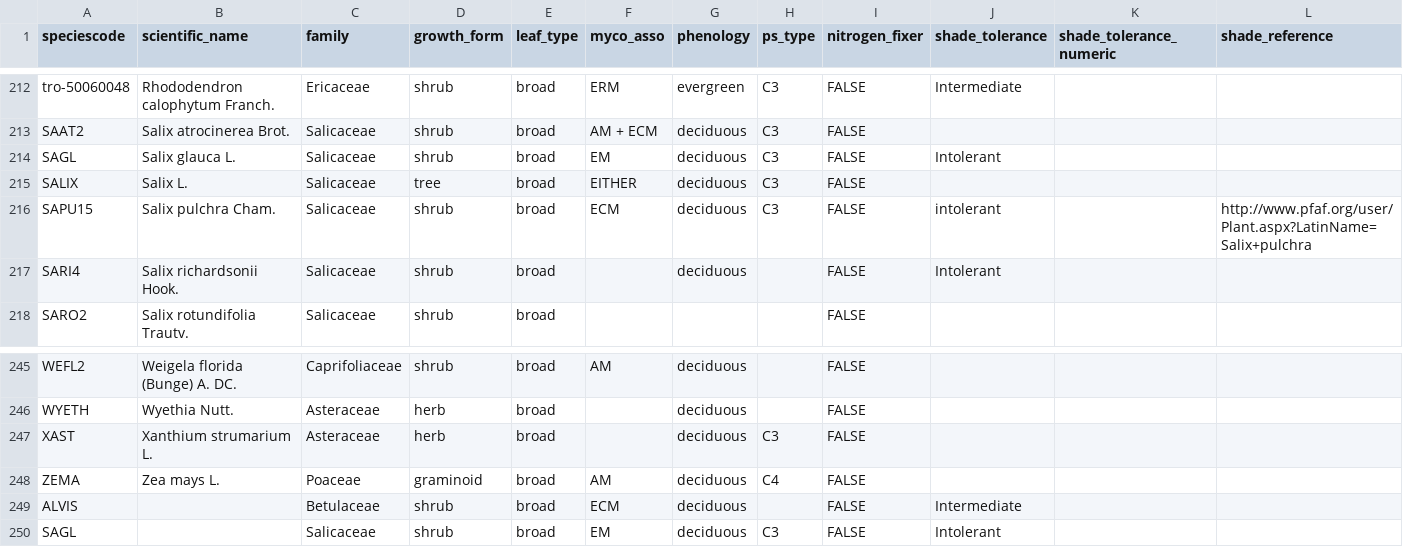
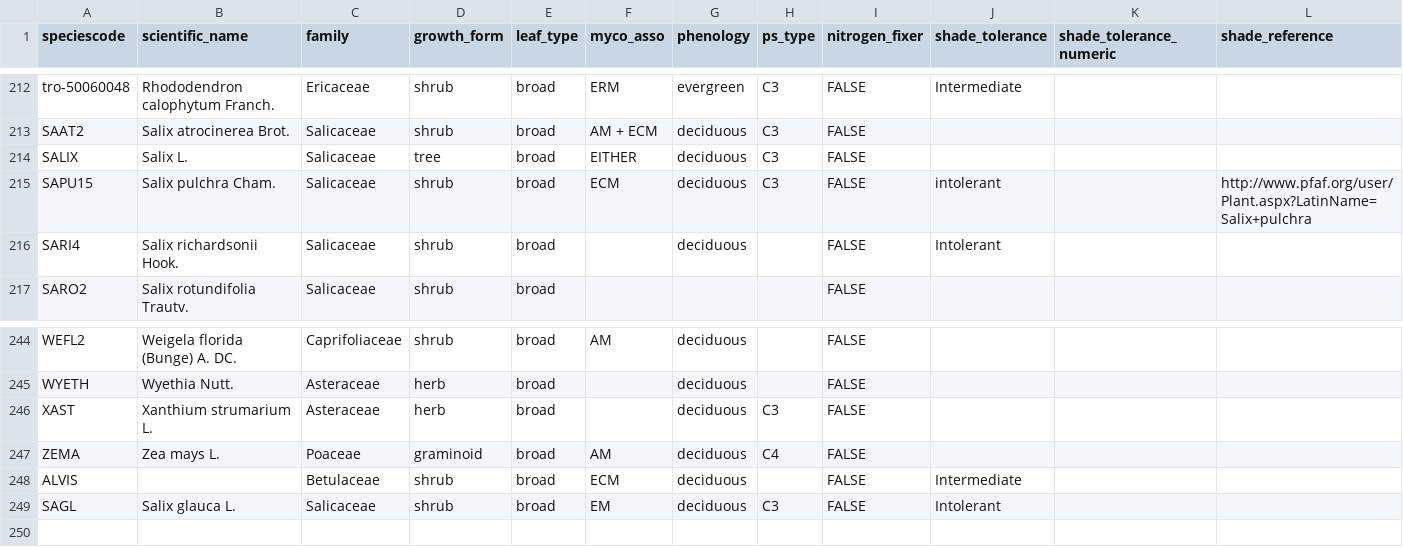
Before and after one commit to ashiklom/curated-leafspec, a CSV file: data/common/attributes.csv, drawn as a sheet; only a part is shown, gaps mark what is left out; removed rows and columns are numbered as before the commit, all else as after; rows hold the shown columns only; the diff names each change by its address in the sheet, - before the commit and + after, or states it on an @@ line.

Commit message:
Fix redundant SAGL in attributes table

```diff
--- a/data/common/attributes.csv
+++ b/data/common/attributes.csv
-row 214: SAGL | Salix glauca L. | Salicaceae | shrub | broad | EM | deciduous | C3 | FALSE | Intolerant
-B249 (scientific_name): (empty)
+B249 (scientific_name): Salix glauca L.
```
